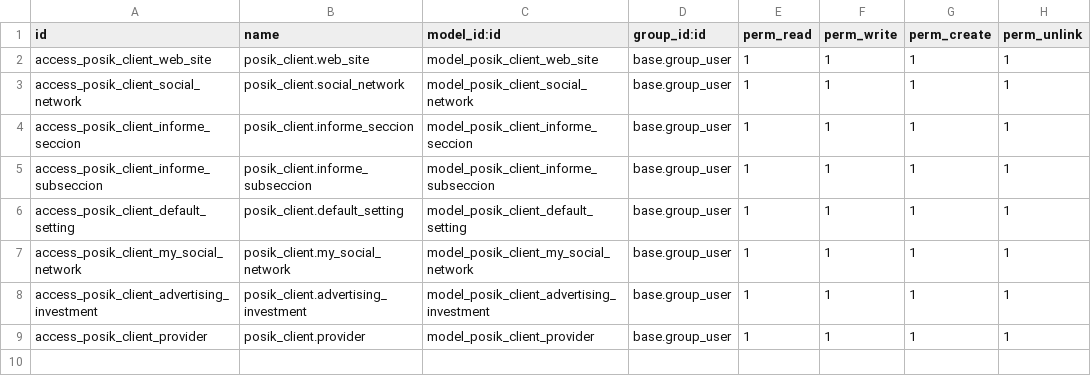
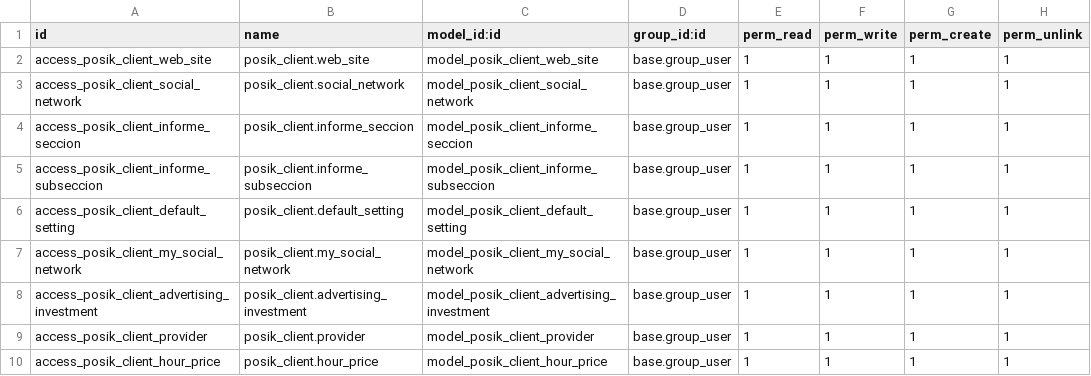
Before and after one commit to iluigi77/odoo13, a CSV file: extra-addons/posik/posik_client/security/ir.model.access.csv, drawn as a sheet.

```diff
--- a/extra-addons/posik/posik_client/security/ir.model.access.csv
+++ b/extra-addons/posik/posik_client/security/ir.model.access.csv
@@ -9 +9,2 @@ access_posik_client_advertising_investment,posik_client.advertising_investment,m
 access_posik_client_provider,posik_client.provider,model_posik_client_provider,base.group_user,1,1,1,1
+access_posik_client_hour_price,posik_client.hour_price,model_posik_client_hour_price,base.group_user,1,1,1,1
```
Also changed, not shown: 14 other files.
